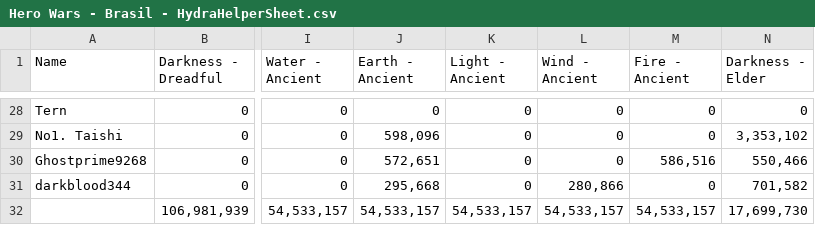
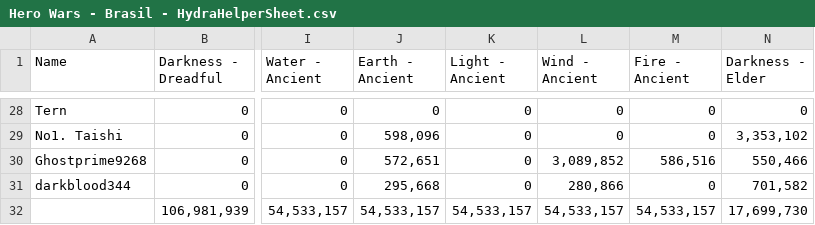
Before and after one commit to Lindbergg/HydraProject, a CSV file: Hero Wars - Brasil - HydraHelperSheet.csv, drawn as a sheet; only a part is shown, gaps mark what is left out; the diff covers the shown part only; the diff names each change by its address in the sheet, - before the commit and + after, or states it on an @@ line.

```diff
--- a/Hero Wars - Brasil - HydraHelperSheet.csv
+++ b/Hero Wars - Brasil - HydraHelperSheet.csv
-L30 (Wind - Ancient): 0
+L30 (Wind - Ancient): 3,089,852
```
Also changed, not shown: 32 edited cells elsewhere in this file.
